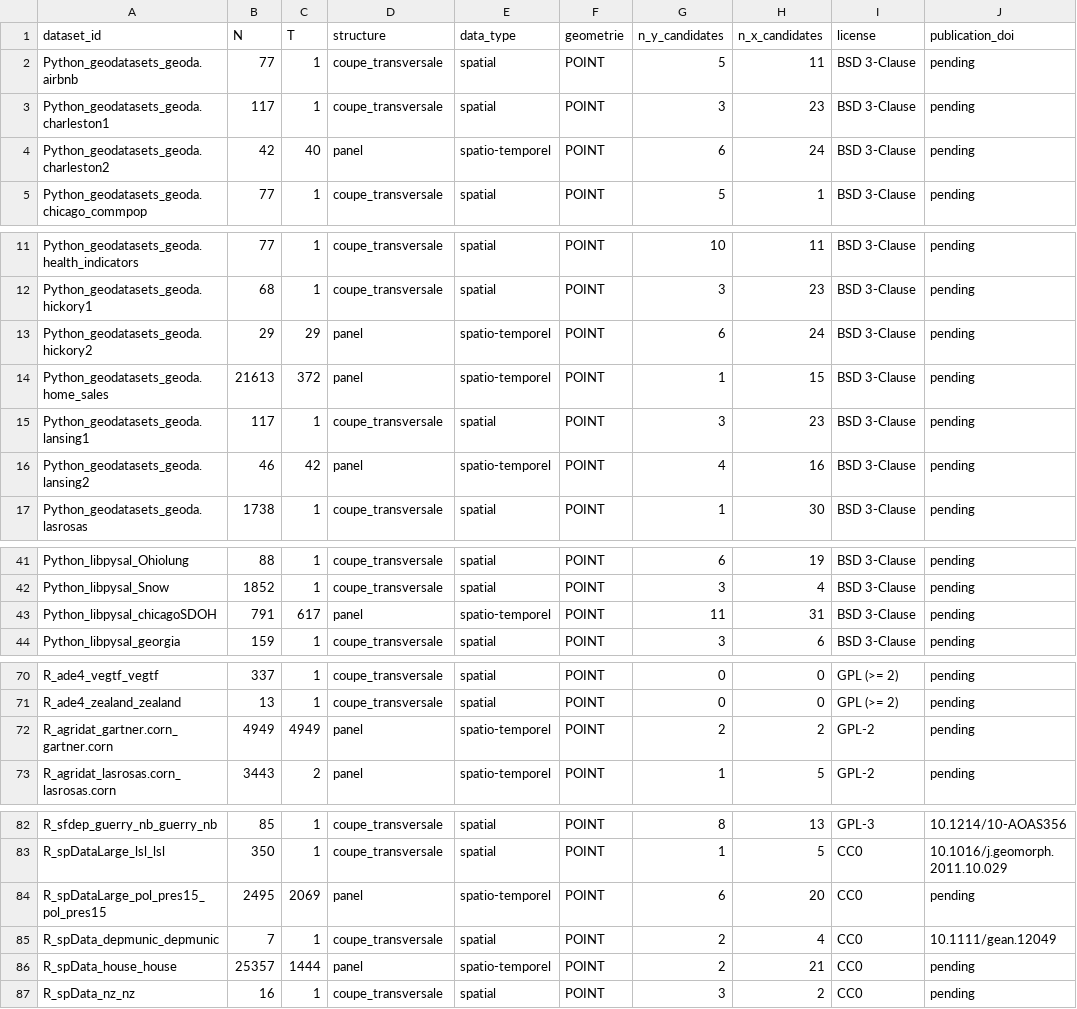
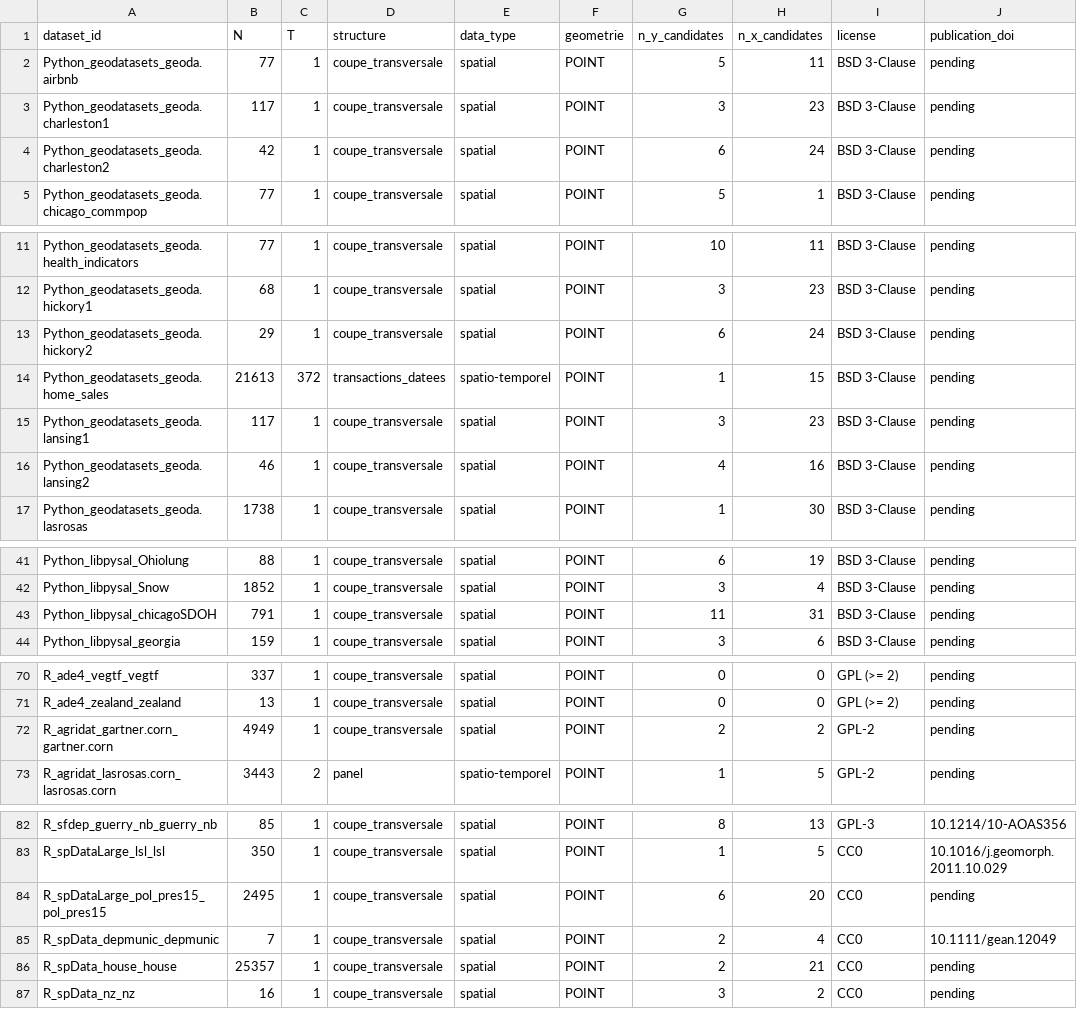
Before and after one commit to mrdol/llm-wiki-spatial-data-system, a CSV file: data/manifests/datasets/catalogue_packages_98.csv, drawn as a sheet; only a part is shown, gaps mark what is left out; the diff names each change by its address in the sheet, - before the commit and + after, or states it on an @@ line.

Commit message:
Fix temporal structure classification in dataset fiches

```diff
--- a/data/manifests/datasets/catalogue_packages_98.csv
+++ b/data/manifests/datasets/catalogue_packages_98.csv
-C4 (T): 40
+C4 (T): 1
-D4 (structure): panel
+D4 (structure): coupe_transversale
-E4 (data_type): spatio-temporel
+E4 (data_type): spatial
-C13 (T): 29
+C13 (T): 1
-D13 (structure): panel
+D13 (structure): coupe_transversale
-E13 (data_type): spatio-temporel
+E13 (data_type): spatial
-D14 (structure): panel
+D14 (structure): transactions_datees
-C16 (T): 42
+C16 (T): 1
-D16 (structure): panel
+D16 (structure): coupe_transversale
-E16 (data_type): spatio-temporel
+E16 (data_type): spatial
-C43 (T): 617
+C43 (T): 1
-D43 (structure): panel
+D43 (structure): coupe_transversale
-E43 (data_type): spatio-temporel
+E43 (data_type): spatial
-C72 (T): 4949
+C72 (T): 1
-D72 (structure): panel
+D72 (structure): coupe_transversale
-E72 (data_type): spatio-temporel
+E72 (data_type): spatial
-C84 (T): 2069
+C84 (T): 1
-D84 (structure): panel
+D84 (structure): coupe_transversale
-E84 (data_type): spatio-temporel
+E84 (data_type): spatial
-C86 (T): 1444
+C86 (T): 1
-D86 (structure): panel
+D86 (structure): coupe_transversale
-E86 (data_type): spatio-temporel
+E86 (data_type): spatial
```
Also changed, not shown: 10 other files.
